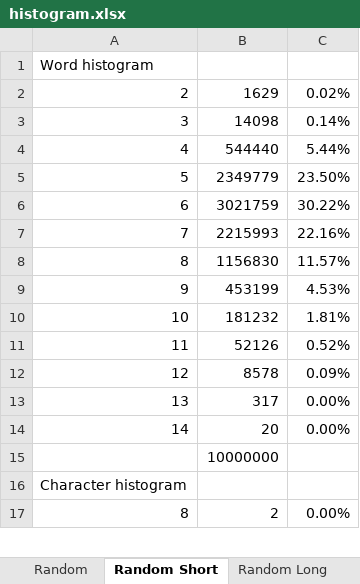
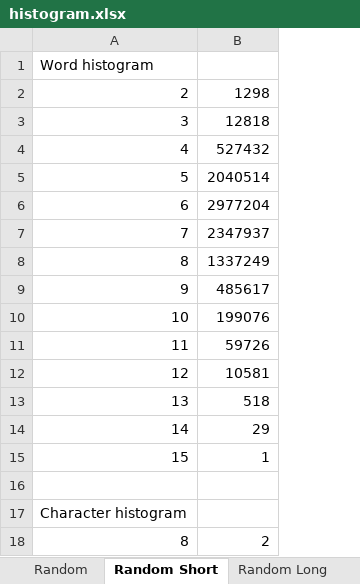
Before and after one commit to ligos/readablepassphrasegenerator, an Excel workbook: trunk/histogram.xlsx, sheet Random Short, drawn as a sheet; only a part is shown; values as stored, in another font and other column widths than the file's, no borders; removed rows and columns are numbered as before the commit, all else as after; the diff covers the shown part only; the diff names each change by its address in the sheet, - before the commit and + after, or states it on an @@ line.

```diff
--- a/trunk/histogram.xlsx (sheet Random Short)
+++ b/trunk/histogram.xlsx (sheet Random Short)
-column B, rows 2-17: 1629 | 14098 | 544440 | 2349779 | 3021759 | 2215993 | 1156830 | 453199 | 181232 | 52126 | 8578 | 317 | 20 | 10000000 |  | 2
-column C, rows 2-17: 0.02% | 0.14% | 5.44% | 23.50% | 30.22% | 22.16% | 11.57% | 4.53% | 1.81% | 0.52% | 0.09% | 0.00% | 0.00% |  |  | 0.00%
+column B, rows 2-14: 1298 | 12818 | 527432 | 2040514 | 2977204 | 2347937 | 1337249 | 485617 | 199076 | 59726 | 10581 | 518 | 29; row 18: 2
+row 15: 15 | 1
```
Also changed, not shown: 206 added rows elsewhere in this sheet, sheet Char Graphs, sheet Random Forever, sheet Random, sheet Random Long, sheet Word Graph, formulas that keep their value, charts or pictures.
